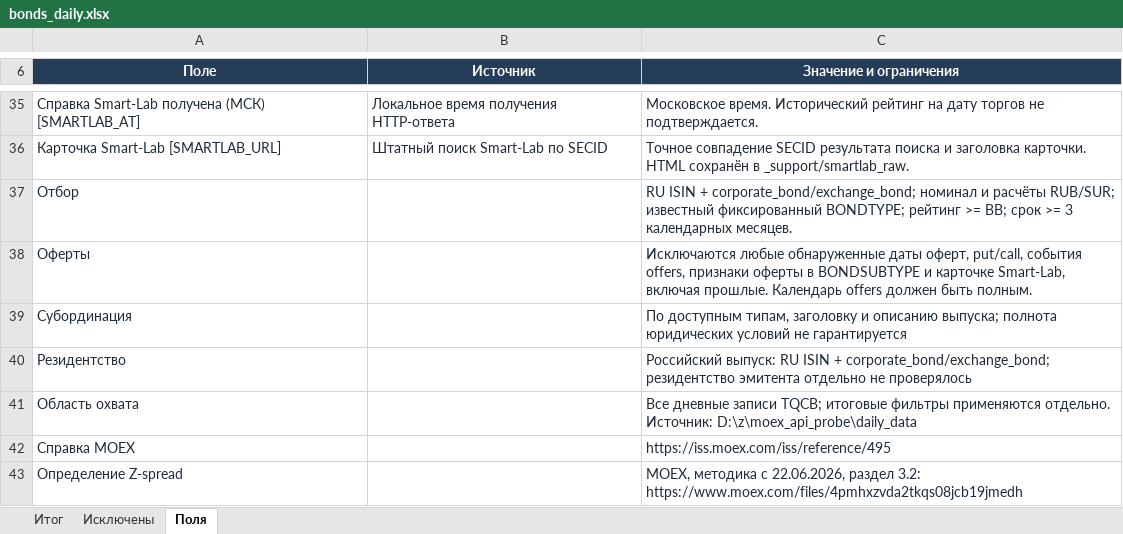
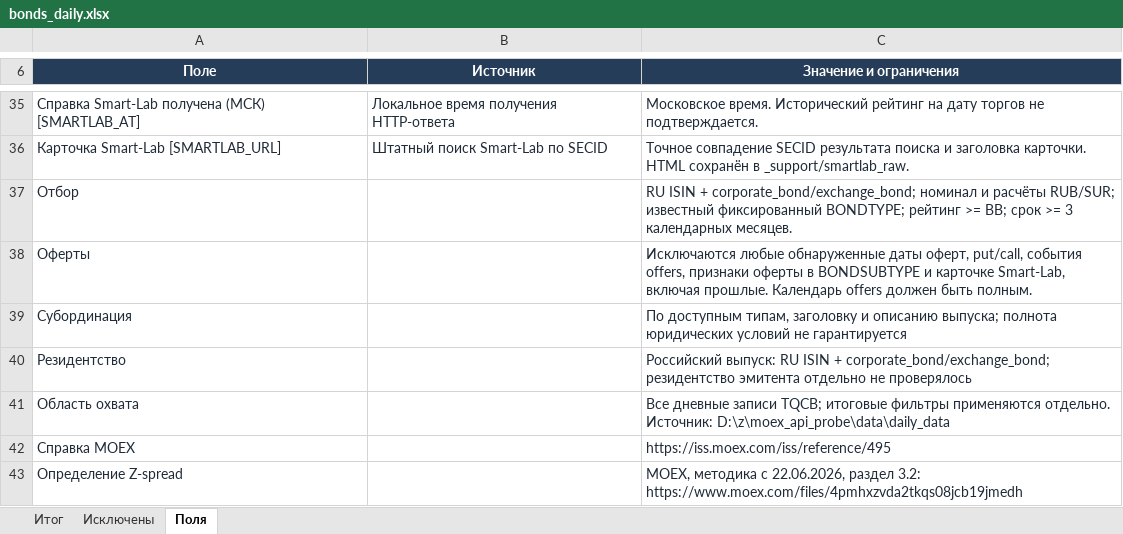
Before and after one commit to PypsenishAL/Bonds-screener, an Excel workbook: data/published/daily_data/daily/bonds_daily.xlsx, sheet Поля, drawn as a sheet; only a part is shown, gaps mark what is left out; values as stored, in another font and other column widths than the file's, no borders; table styles not drawn; the diff names each change by its address in the sheet, - before the commit and + after, or states it on an @@ line.

```diff
--- a/data/published/daily_data/daily/bonds_daily.xlsx (sheet Поля)
+++ b/data/published/daily_data/daily/bonds_daily.xlsx (sheet Поля)
-C41 (Значение и ограничения): …отдельно. Источник: D:\z\moex_api_probe\daily_data
+C41 (Значение и ограничения): …отдельно. Источник: D:\z\moex_api_probe\data\daily_data
```
Also changed, not shown: sheet Итог, sheet Исключены, 18 other files.
